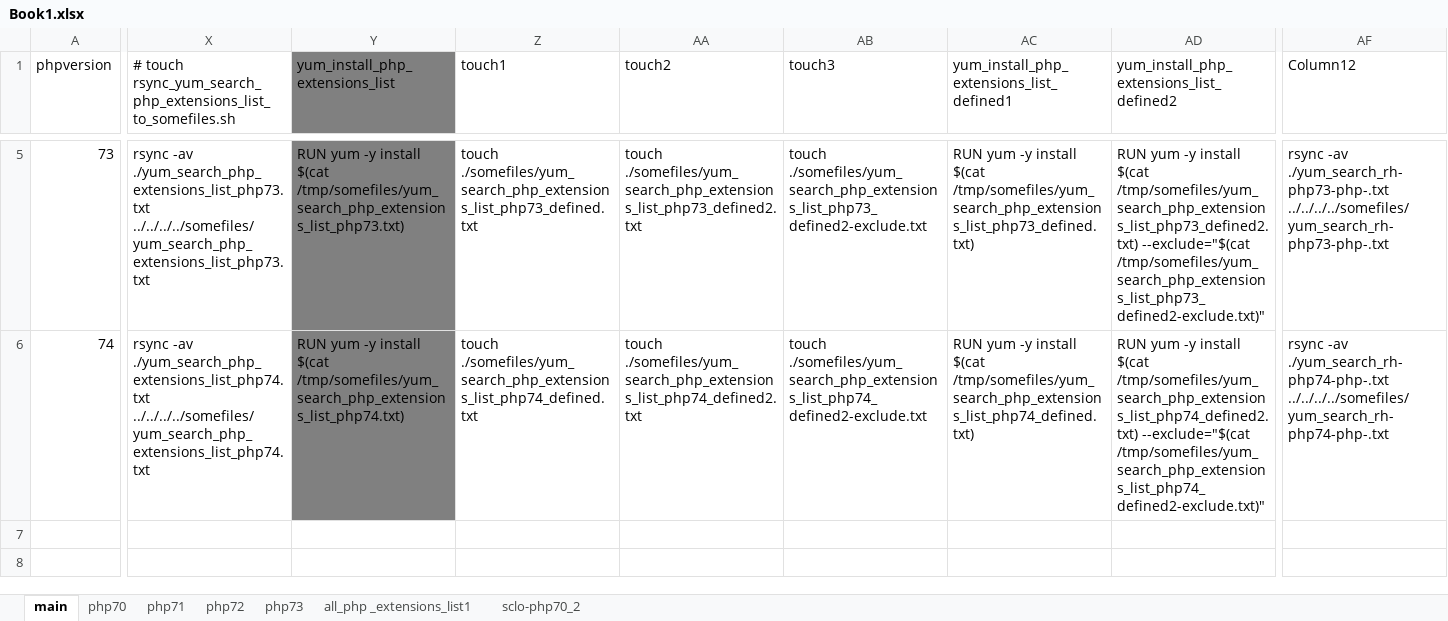
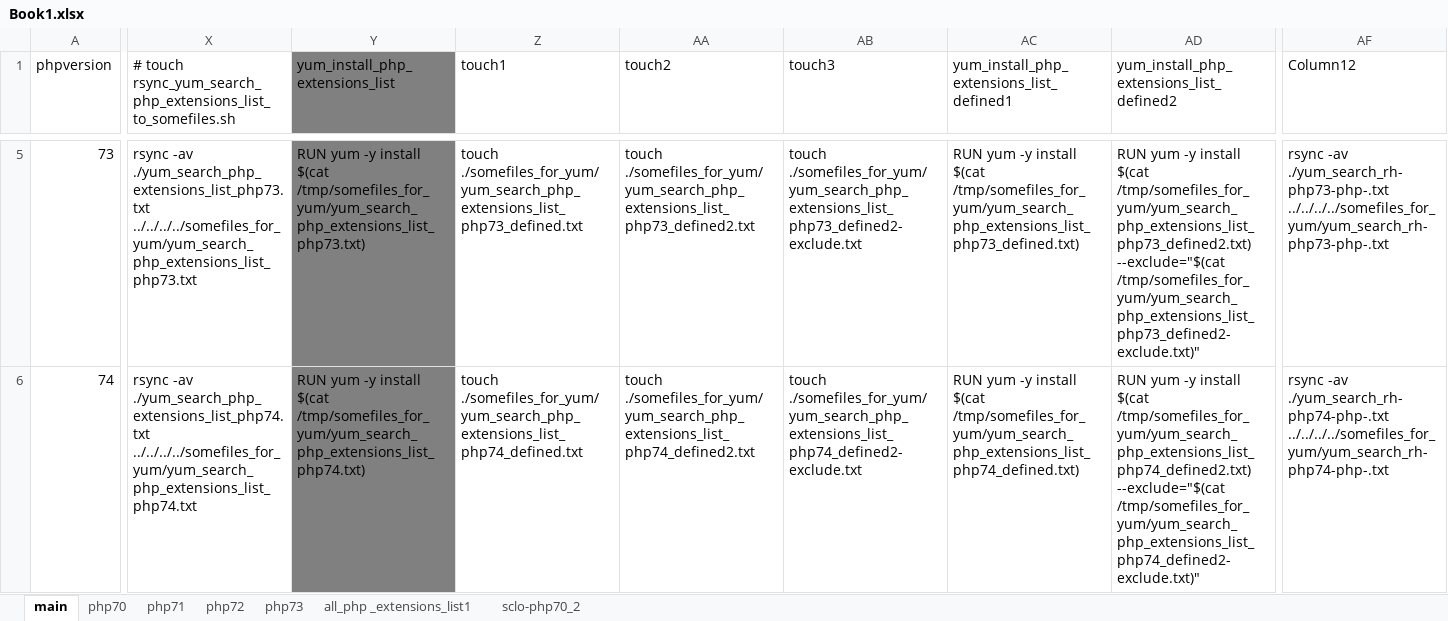
Before and after one commit to huangsen365/centos7-remi-php, an Excel workbook: Book1.xlsx, sheet main, drawn as a sheet; only a part is shown, gaps mark what is left out; values as stored, in another font and other column widths than the file's, no borders; table styles not drawn; the diff covers the shown part only; the diff names each change by its address in the sheet, - before the commit and + after, or states it on an @@ line.

Commit message:
Update Book1.xlsx

```diff
--- a/Book1.xlsx (sheet main)
+++ b/Book1.xlsx (sheet main)
-X5: …-av ./yum_search_php_extensions_list_php73.txt ../../../../somefiles/yum_search_php_extensions_list_php73.txt
+X5: …-av ./yum_search_php_extensions_list_php73.txt ../../../../somefiles_for_yum/yum_search_php_extensions_list_php73.txt
-Y5 (yum_install_php_extensions_list): …install $(cat /tmp/somefiles/yum_search_php_extensions_list_php73.txt)
+Y5 (yum_install_php_extensions_list): …install $(cat /tmp/somefiles_for_yum/yum_search_php_extensions_list_php73.txt)
-Z5 (touch1): touch ./somefiles/yum_search_php_extensions_list_php73_defined.txt
+Z5 (touch1): touch ./somefiles_for_yum/yum_search_php_extensions_list_php73_defined.txt
-AA5 (touch2): touch ./somefiles/yum_search_php_extensions_list_php73_defined2.txt
+AA5 (touch2): touch ./somefiles_for_yum/yum_search_php_extensions_list_php73_defined2.txt
-AB5 (touch3): touch ./somefiles/yum_search_php_extensions_list_php73_defined2-exclude.txt
+AB5 (touch3): touch ./somefiles_for_yum/yum_search_php_extensions_list_php73_defined2-exclude.txt
-AC5: …install $(cat /tmp/somefiles/yum_search_php_extensions_list_php73_defined.txt)
+AC5: …install $(cat /tmp/somefiles_for_yum/yum_search_php_extensions_list_php73_defined.txt)
-AD5: …install $(cat /tmp/somefiles/yum_search_php_extensions_list_php73_defined2.txt) --exclude="$(cat /tmp/somefiles/yum_search_php_extensions_list_php73_defined2-exclude.txt)"
+AD5: …install $(cat /tmp/somefiles_for_yum/yum_search_php_extensions_list_php73_defined2.txt) --exclude="$(cat /tmp/somefiles_for_yum/yum_search_php_extensions_list_php73_defined2-exclude.txt)"
-AF5 (Column12): …-av ./yum_search_rh-php73-php-.txt ../../../../somefiles/yum_search_rh-php73-php-.txt
+AF5 (Column12): …-av ./yum_search_rh-php73-php-.txt ../../../../somefiles_for_yum/yum_search_rh-php73-php-.txt
-X6: …-av ./yum_search_php_extensions_list_php74.txt ../../../../somefiles/yum_search_php_extensions_list_php74.txt
+X6: …-av ./yum_search_php_extensions_list_php74.txt ../../../../somefiles_for_yum/yum_search_php_extensions_list_php74.txt
-Y6 (yum_install_php_extensions_list): …install $(cat /tmp/somefiles/yum_search_php_extensions_list_php74.txt)
+Y6 (yum_install_php_extensions_list): …install $(cat /tmp/somefiles_for_yum/yum_search_php_extensions_list_php74.txt)
-Z6 (touch1): touch ./somefiles/yum_search_php_extensions_list_php74_defined.txt
+Z6 (touch1): touch ./somefiles_for_yum/yum_search_php_extensions_list_php74_defined.txt
-AA6 (touch2): touch ./somefiles/yum_search_php_extensions_list_php74_defined2.txt
+AA6 (touch2): touch ./somefiles_for_yum/yum_search_php_extensions_list_php74_defined2.txt
-AB6 (touch3): touch ./somefiles/yum_search_php_extensions_list_php74_defined2-exclude.txt
+AB6 (touch3): touch ./somefiles_for_yum/yum_search_php_extensions_list_php74_defined2-exclude.txt
-AC6: …install $(cat /tmp/somefiles/yum_search_php_extensions_list_php74_defined.txt)
+AC6: …install $(cat /tmp/somefiles_for_yum/yum_search_php_extensions_list_php74_defined.txt)
-AD6: …install $(cat /tmp/somefiles/yum_search_php_extensions_list_php74_defined2.txt) --exclude="$(cat /tmp/somefiles/yum_search_php_extensions_list_php74_defined2-exclude.txt)"
+AD6: …install $(cat /tmp/somefiles_for_yum/yum_search_php_extensions_list_php74_defined2.txt) --exclude="$(cat /tmp/somefiles_for_yum/yum_search_php_extensions_list_php74_defined2-exclude.txt)"
-AF6 (Column12): …-av ./yum_search_rh-php74-php-.txt ../../../../somefiles/yum_search_rh-php74-php-.txt
+AF6 (Column12): …-av ./yum_search_rh-php74-php-.txt ../../../../somefiles_for_yum/yum_search_rh-php74-php-.txt
```
Also changed, not shown: 29 edited cells elsewhere in this sheet.
